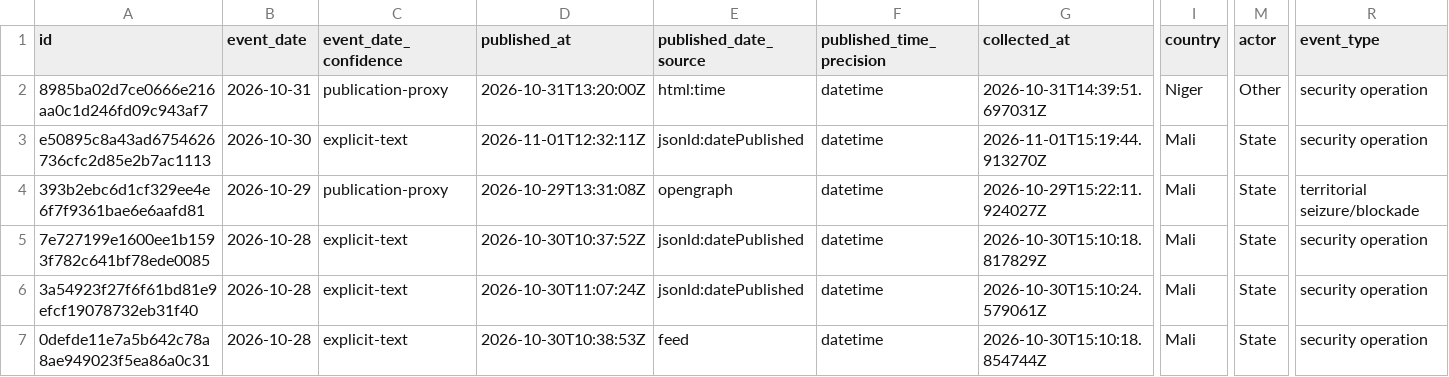
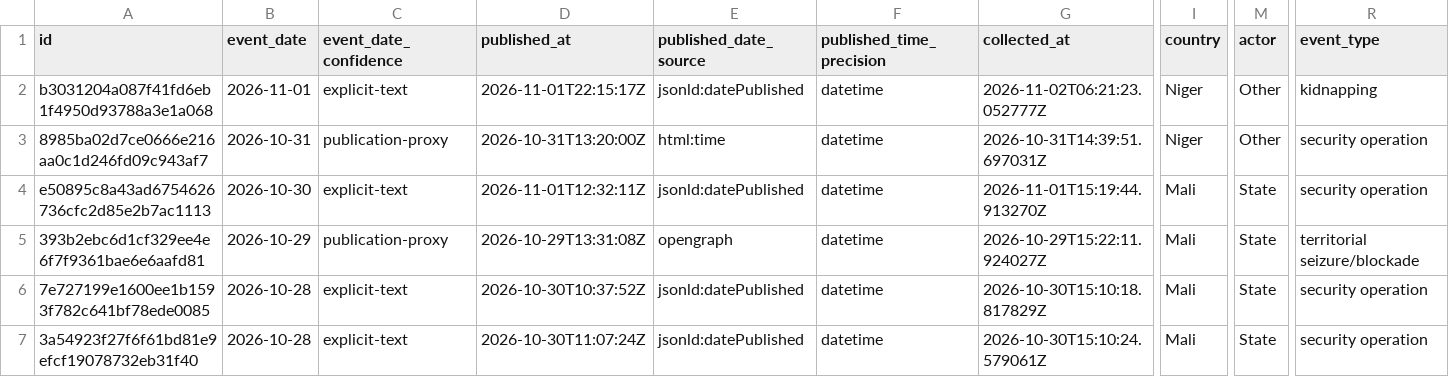
Before and after one commit to mosescosta33/sahel-intel-collection, a CSV file: data/events.csv, drawn as a sheet; only a part is shown, gaps mark what is left out; the shorter side is filled out with more unchanged rows; rows hold the shown columns only; the diff names each change by its address in the sheet, - before the commit and + after, or states it on an @@ line.

```diff
--- a/data/events.csv
+++ b/data/events.csv
+row 2: b3031204a087f41fd6eb1f4950d93788a3e1a068 | 2026-11-01 | explicit-text | 2026-11-01T22:15:17Z | jsonld:datePublished | datetime | 2026-11-02T06:21:23.052777Z | Niger | Other | kidnapping
```
Also changed, not shown: 18 other files.
